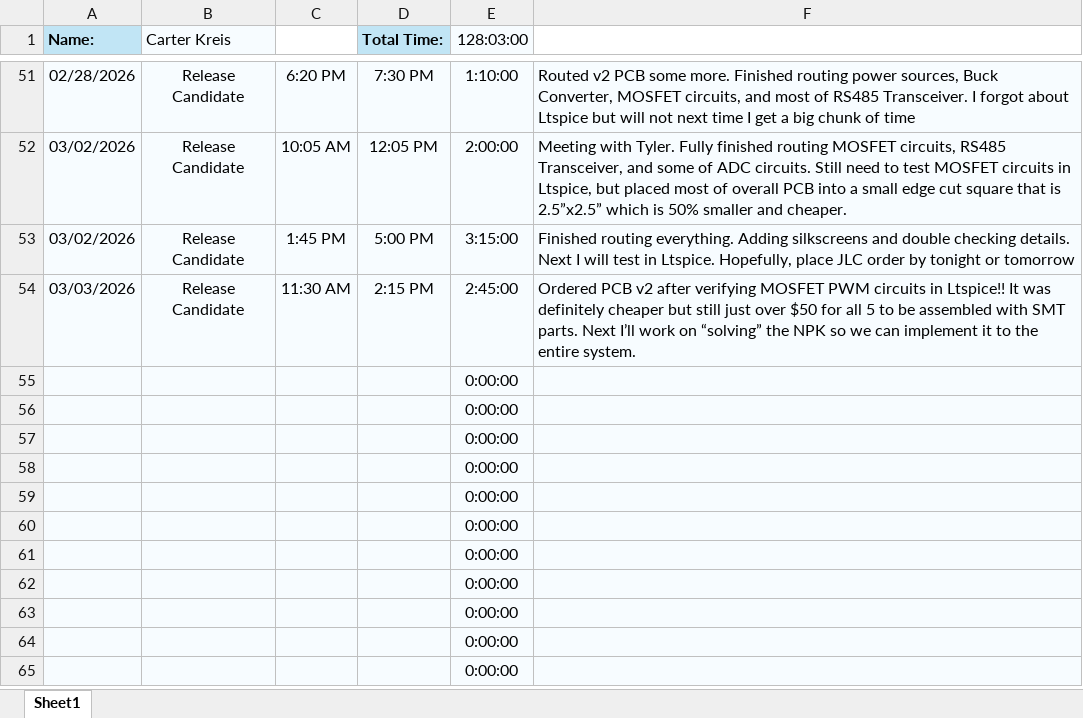
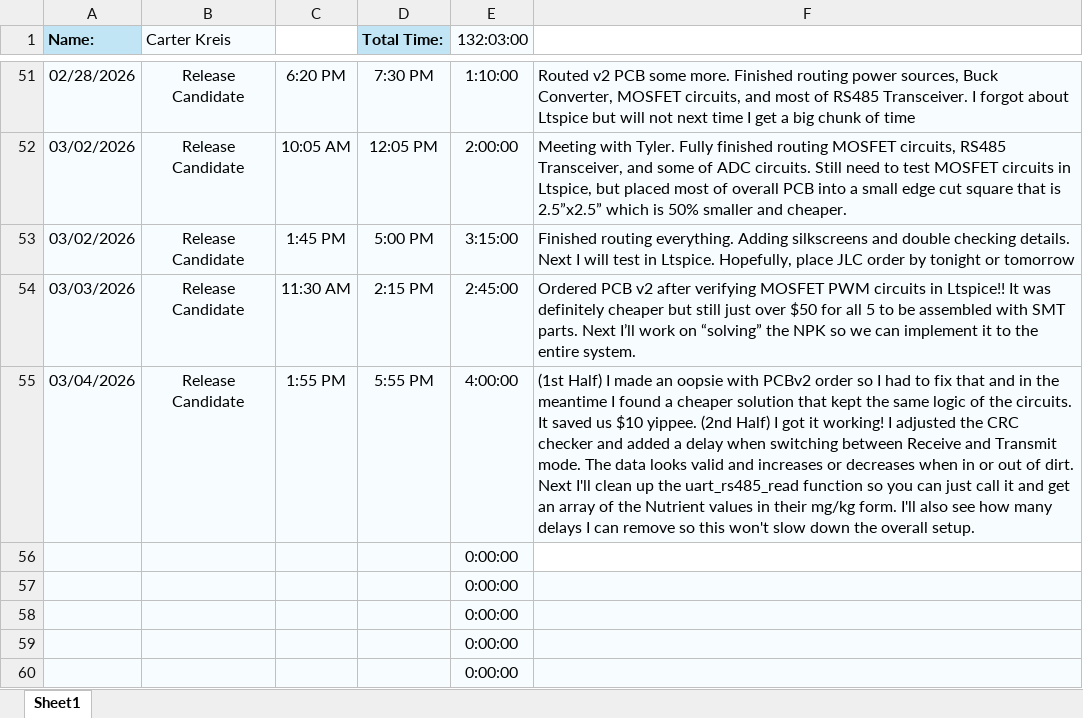
Before and after one commit to aboler/plant-partner, an Excel workbook: Documentation/Contributions/TimeReport_CarterKreis.xlsx, sheet Sheet1, drawn as a sheet; only a part is shown, gaps mark what is left out; the shorter side is filled out with more unchanged rows; values as stored, in another font and other column widths than the file's, no borders; removed rows and columns are numbered as before the commit, all else as after; the diff names each change by its address in the sheet, - before the commit and + after, or states it on an @@ line.

Commit message:
Reporting Timesheet

```diff
--- a/Documentation/Contributions/TimeReport_CarterKreis.xlsx (sheet Sheet1)
+++ b/Documentation/Contributions/TimeReport_CarterKreis.xlsx (sheet Sheet1)
-E1: 128:03:00
+E1: 132:03:00
-row 55:  |  |  |  | 0:00:00
+row 55: 03/04/2026 | Release Candidate | 1:55 PM | 5:55 PM | 4:00:00 | (1st Half) I made an oopsie with PCBv2 order so I had to fix that and in the meantime I found a cheaper solution that kept the same logic of the circuits. It saved us $10 yippee. (2nd Half) I got it working! I adjusted the CRC checker and added a delay when switching between Receive and Transmit mode. The data looks valid and increases or decreases when in or out of dirt. Next I'll clean up the uart_rs485_read function so you can just call it and get an array of the Nutrient values in their mg/kg form. I'll also see how many delays I can remove so this won't slow down the overall setup.
-F56 fill: #F7FCFF
+F56 fill: none
```
